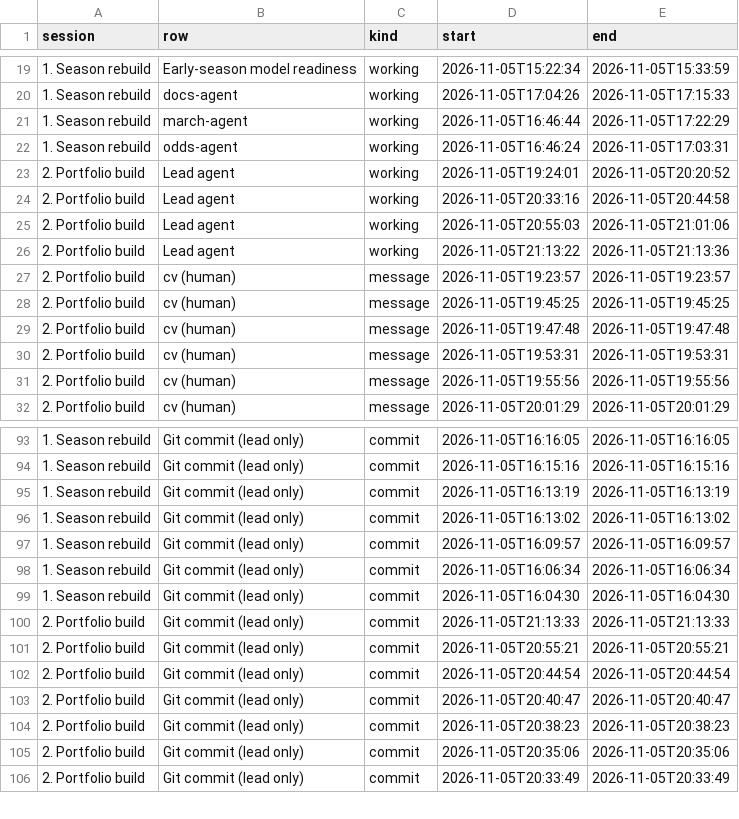
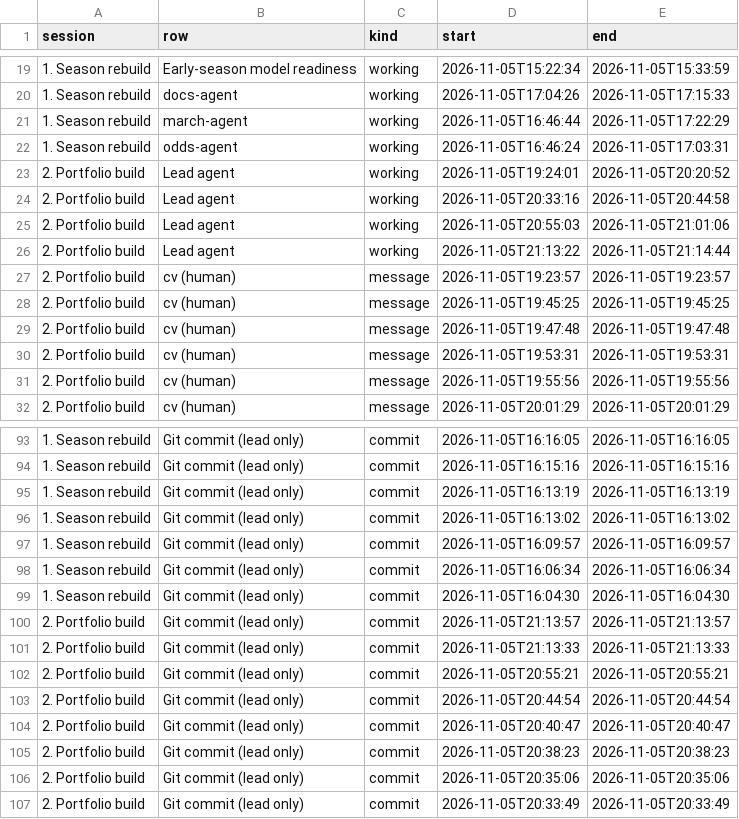
Before and after one commit to ChristianVerdin/ncaab-analytics-case-studies, a CSV file: studies/11-built-with-ai-agents/results/timeline_events.csv, drawn as a sheet; only a part is shown, gaps mark what is left out.

```diff
--- a/studies/11-built-with-ai-agents/results/timeline_events.csv
+++ b/studies/11-built-with-ai-agents/results/timeline_events.csv
@@ -25,3 +25,3 @@ session,row,kind,start,end
 2. Portfolio build,Lead agent,working,2026-11-05T20:55:03,2026-11-05T21:01:06
-2. Portfolio build,Lead agent,working,2026-11-05T21:13:22,2026-11-05T21:13:36
+2. Portfolio build,Lead agent,working,2026-11-05T21:13:22,2026-11-05T21:14:44
 2. Portfolio build,cv (human),message,2026-11-05T19:23:57,2026-11-05T19:23:57
@@ -99,2 +99,3 @@ session,row,kind,start,end
 1. Season rebuild,Git commit (lead only),commit,2026-11-05T16:04:30,2026-11-05T16:04:30
+2. Portfolio build,Git commit (lead only),commit,2026-11-05T21:13:57,2026-11-05T21:13:57
 2. Portfolio build,Git commit (lead only),commit,2026-11-05T21:13:33,2026-11-05T21:13:33
```
Also changed, not shown: studies/11-built-with-ai-agents/results/commits.csv, studies/11-built-with-ai-agents/results/gates.csv, 8 other files.
